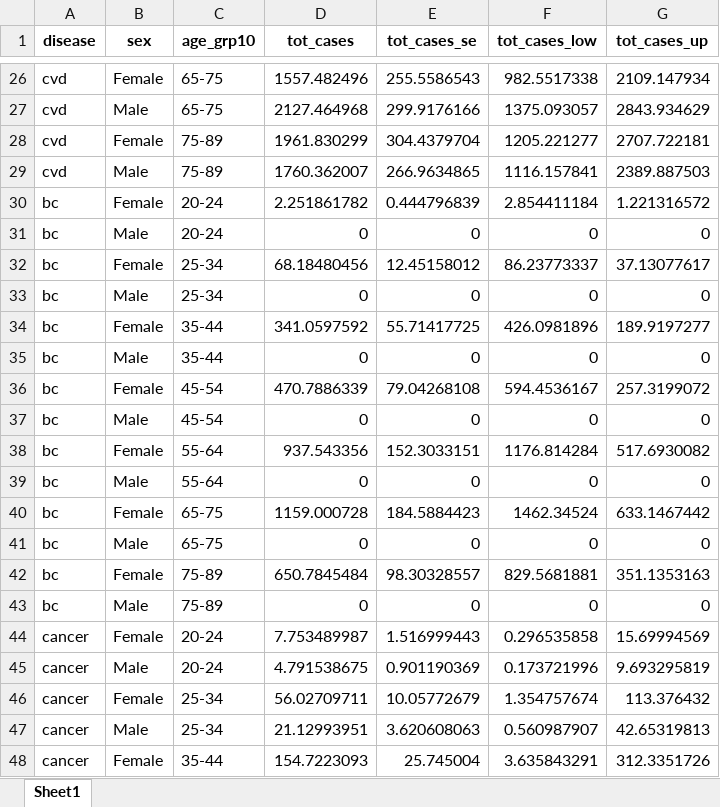
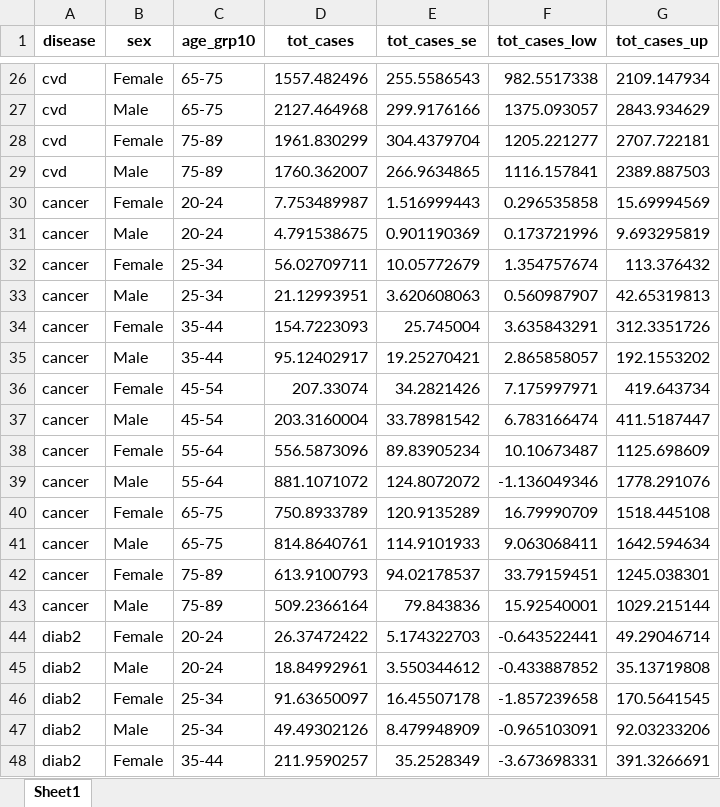
Before and after one commit to inesoriany/HIA_walking_steps, an Excel workbook: output/Tables/2019/cases_prev_2019_sex_age.xlsx, sheet Sheet1, drawn as a sheet; only a part is shown, gaps mark what is left out; the shorter side is filled out with more unchanged rows; values as stored, in another font and other column widths than the file's, no borders; removed rows and columns are numbered as before the commit, all else as after; the diff covers the shown part only; the diff names each change by its address in the sheet, - before the commit and + after, or states it on an @@ line.

```diff
--- a/output/Tables/2019/cases_prev_2019_sex_age.xlsx (sheet Sheet1)
+++ b/output/Tables/2019/cases_prev_2019_sex_age.xlsx (sheet Sheet1)
-row 30: bc | Female | 20-24 | 2.251861782 | 0.444796839 | 2.854411184 | 1.221316572
-row 31: bc | Male | 20-24 | 0 | 0 | 0 | 0
-row 32: bc | Female | 25-34 | 68.18480456 | 12.45158012 | 86.23773337 | 37.13077617
-row 33: bc | Male | 25-34 | 0 | 0 | 0 | 0
-row 34: bc | Female | 35-44 | 341.0597592 | 55.71417725 | 426.0981896 | 189.9197277
-row 35: bc | Male | 35-44 | 0 | 0 | 0 | 0
-row 36: bc | Female | 45-54 | 470.7886339 | 79.04268108 | 594.4536167 | 257.3199072
-row 37: bc | Male | 45-54 | 0 | 0 | 0 | 0
-row 38: bc | Female | 55-64 | 937.543356 | 152.3033151 | 1176.814284 | 517.6930082
-row 39: bc | Male | 55-64 | 0 | 0 | 0 | 0
-row 40: bc | Female | 65-75 | 1159.000728 | 184.5884423 | 1462.34524 | 633.1467442
-row 41: bc | Male | 65-75 | 0 | 0 | 0 | 0
-row 42: bc | Female | 75-89 | 650.7845484 | 98.30328557 | 829.5681881 | 351.1353163
-row 43: bc | Male | 75-89 | 0 | 0 | 0 | 0
```
Also changed, not shown: 28 added rows elsewhere in this sheet, output/Tables/2019/Resampling/HIA_per_disease.xlsx, output/Tables/2019/cases_prev_2019.xlsx, 15 other files.
